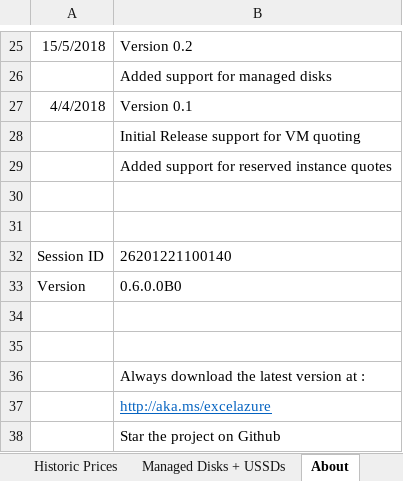
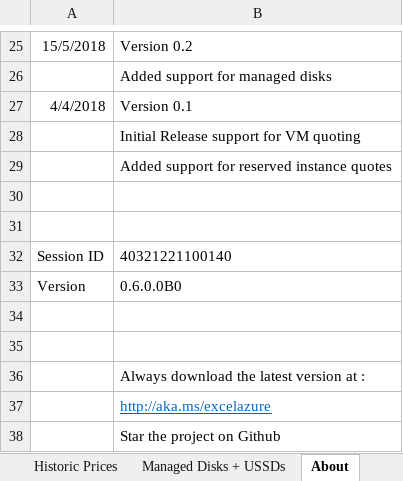
Before and after one commit to PowerFeature/excelAzure, an Excel workbook: excelAzureClientVBA/Example.xlsm, sheet About, drawn as a sheet; only a part is shown, gaps mark what is left out; values as stored, in another font and other column widths than the file's, no borders; the diff names each change by its address in the sheet, - before the commit and + after, or states it on an @@ line.

```diff
--- a/excelAzureClientVBA/Example.xlsm (sheet About)
+++ b/excelAzureClientVBA/Example.xlsm (sheet About)
-B32: 26201221100140
+B32: 40321221100140
```
Also changed, not shown: sheet Historic Prices, sheet VM List, sheet Managed Disks + USSDs.
